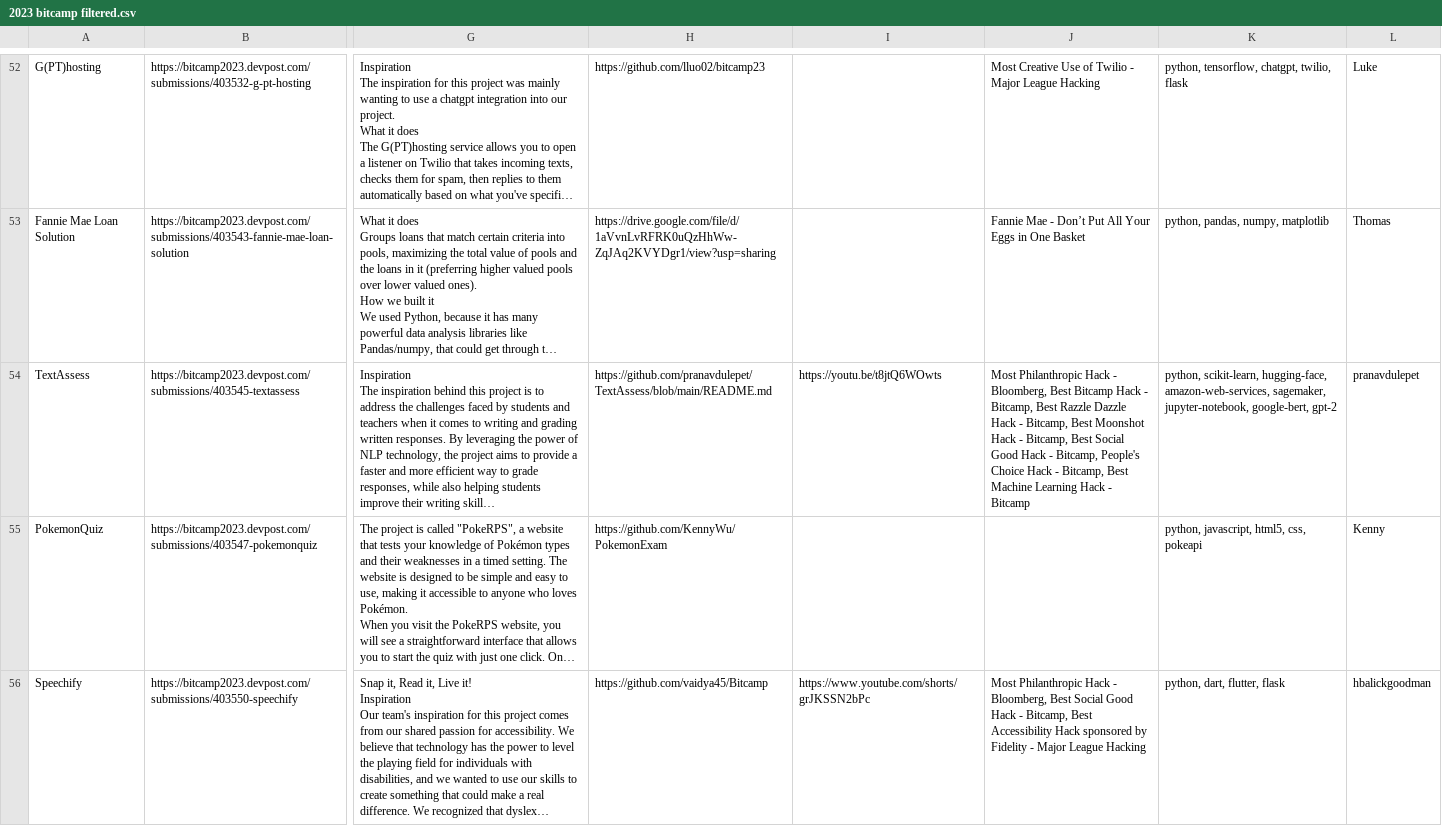
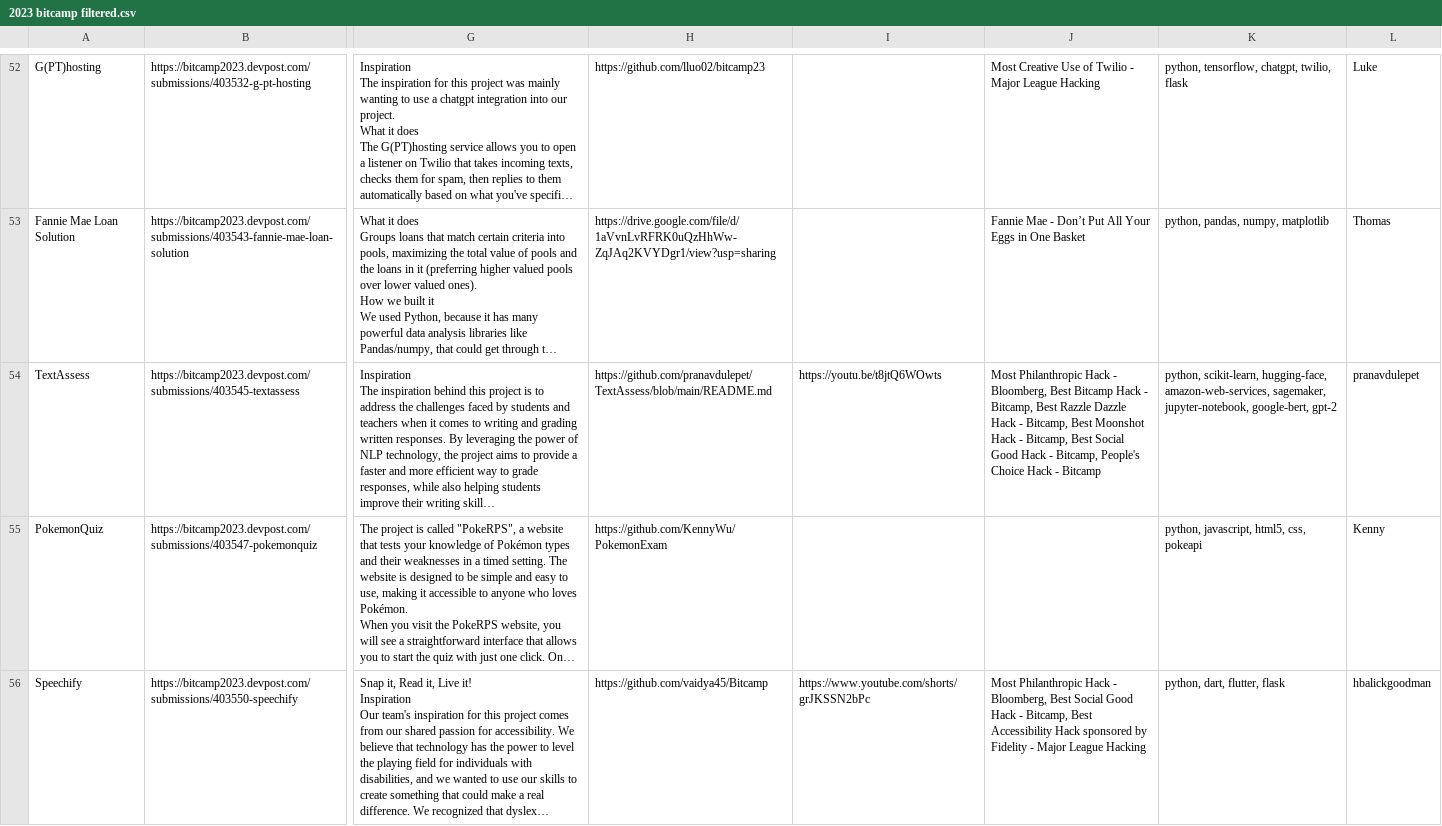
Before and after one commit to bitcamp/expo-2024, a CSV file: backend/mohe/2023 bitcamp filtered.csv, drawn as a sheet; only a part is shown, gaps mark what is left out; long unchanged cells end in …; the diff covers the shown part only; the diff names each change by its address in the sheet, - before the commit and + after, or states it on an @@ line.

```diff
--- a/backend/mohe/2023 bitcamp filtered.csv
+++ b/backend/mohe/2023 bitcamp filtered.csv
-J54: …Hack - Bitcamp, Best Machine Learning Hack - Bitcamp
+J54: …Hack - Bitcamp
```
Also changed, not shown: 29 edited cells elsewhere in this file, backend/mohe/2023 bitcamp FINAL.csv, 1 other file.
